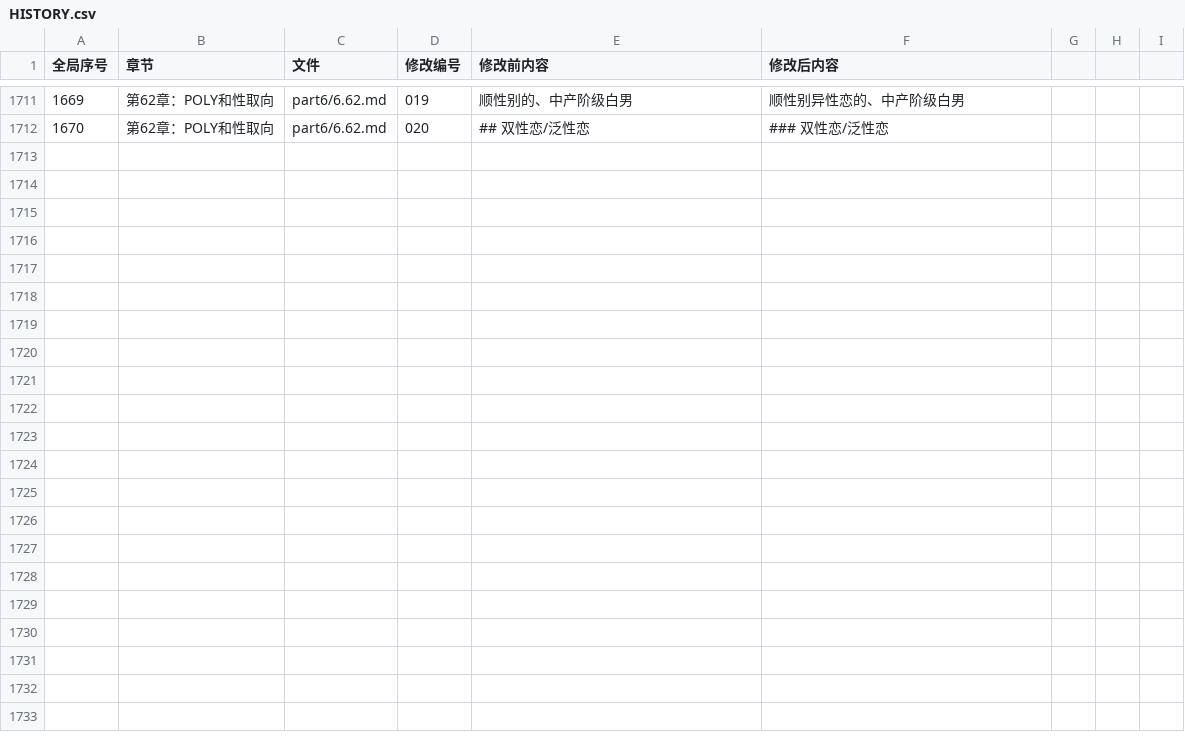
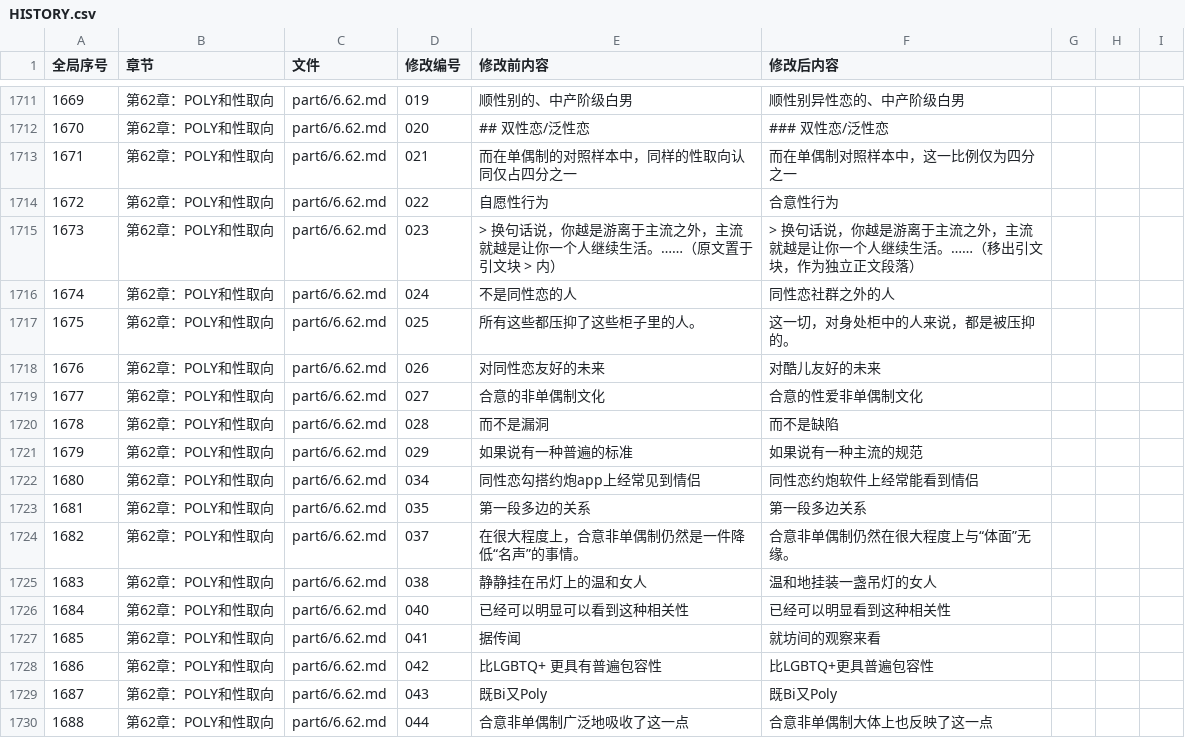
Before and after one commit to jeambos/awbm_zh-CN, a CSV file: HISTORY.csv, drawn as a sheet; only a part is shown, gaps mark what is left out; the diff names each change by its address in the sheet, - before the commit and + after, or states it on an @@ line.

Commit message:
修订：第62章：POLY和性取向（part6/6.62.md）校对完成（32 处修改）
重要修改例举：
- 关键误译：polyamory 误译为"一夫多妻制"，纠正为"多边关系"（L87）
- 漏译补全：consensual sexual non-monogamy 漏译 sexual，补为"合意的性爱非单偶制文化"
- 误译：regulating the sexuality of marginalised groups 误译"关心边缘群体的性欲"，纠正为"规范边缘群体的性表达"
- 格式：摩尔斯研究引文内"换句话说"段落误置于 blockquote，已移出为正文
- 术语/措辞统一：queer→酷儿、co-opted→收编、reflected→反映、悬挂吊灯比喻更正等

```diff
--- a/HISTORY.csv
+++ b/HISTORY.csv
+row 1713: 1671 | 第62章：POLY和性取向 | part6/6.62.md | 021 | 而在单偶制的对照样本中，同样的性取向认同仅占四分之一 | 而在单偶制对照样本中，这一比例仅为四分之一
+row 1714: 1672 | 第62章：POLY和性取向 | part6/6.62.md | 022 | 自愿性行为 | 合意性行为
+row 1715: 1673 | 第62章：POLY和性取向 | part6/6.62.md | 023 | > 换句话说，你越是游离于主流之外，主流就越是让你一个人继续生活。……（原文置于引文块 > 内） | > 换句话说，你越是游离于主流之外，主流就越是让你一个人继续生活。……（移出引文块，作为独立正文段落）
+row 1716: 1674 | 第62章：POLY和性取向 | part6/6.62.md | 024 | 不是同性恋的人 | 同性恋社群之外的人
+row 1717: 1675 | 第62章：POLY和性取向 | part6/6.62.md | 025 | 所有这些都压抑了这些柜子里的人。 | 这一切，对身处柜中的人来说，都是被压抑的。
+row 1718: 1676 | 第62章：POLY和性取向 | part6/6.62.md | 026 | 对同性恋友好的未来 | 对酷儿友好的未来
+row 1719: 1677 | 第62章：POLY和性取向 | part6/6.62.md | 027 | 合意的非单偶制文化 | 合意的性爱非单偶制文化
+row 1720: 1678 | 第62章：POLY和性取向 | part6/6.62.md | 028 | 而不是漏洞 | 而不是缺陷
+row 1721: 1679 | 第62章：POLY和性取向 | part6/6.62.md | 029 | 如果说有一种普遍的标准 | 如果说有一种主流的规范
+row 1722: 1680 | 第62章：POLY和性取向 | part6/6.62.md | 034 | 同性恋勾搭约炮app上经常见到情侣 | 同性恋约炮软件上经常能看到情侣
+row 1723: 1681 | 第62章：POLY和性取向 | part6/6.62.md | 035 | 第一段多边的关系 | 第一段多边关系
+row 1724: 1682 | 第62章：POLY和性取向 | part6/6.62.md | 037 | 在很大程度上，合意非单偶制仍然是一件降低“名声”的事情。 | 合意非单偶制仍然在很大程度上与“体面”无缘。
+row 1725: 1683 | 第62章：POLY和性取向 | part6/6.62.md | 038 | 静静挂在吊灯上的温和女人 | 温和地挂装一盏吊灯的女人
+row 1726: 1684 | 第62章：POLY和性取向 | part6/6.62.md | 040 | 已经可以明显可以看到这种相关性 | 已经可以明显看到这种相关性
+row 1727: 1685 | 第62章：POLY和性取向 | part6/6.62.md | 041 | 据传闻 | 就坊间的观察来看
+row 1728: 1686 | 第62章：POLY和性取向 | part6/6.62.md | 042 | 比LGBTQ+ 更具有普遍包容性 | 比LGBTQ+更具普遍包容性
+row 1729: 1687 | 第62章：POLY和性取向 | part6/6.62.md | 043 | 既Bi又Poly | 既Bi又Poly
+row 1730: 1688 | 第62章：POLY和性取向 | part6/6.62.md | 044 | 合意非单偶制广泛地吸收了这一点 | 合意非单偶制大体上也反映了这一点
```
Also changed, not shown: 2 other files.
